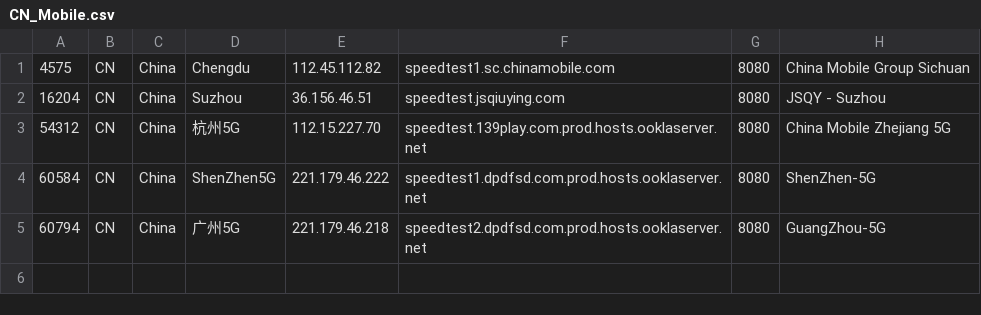
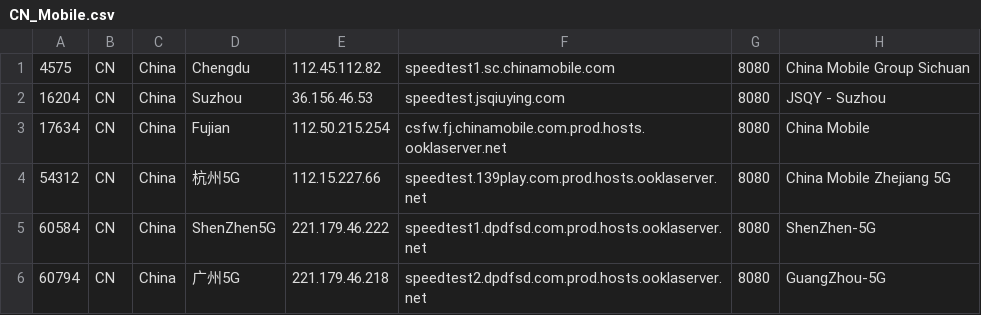
Before and after one commit to spiritLHLS/speedtest.net-CN-ID, a CSV file: CN_Mobile.csv, drawn as a sheet.

```diff
--- a/CN_Mobile.csv
+++ b/CN_Mobile.csv
@@ -1,4 +1,5 @@
 4575,CN,China,Chengdu,112.45.112.82,speedtest1.sc.chinamobile.com,8080,China Mobile Group Sichuan
-16204,CN,China,Suzhou,36.156.46.51,speedtest.jsqiuying.com,8080,JSQY - Suzhou
-54312,CN,China,杭州5G,112.15.227.70,speedtest.139play.com.prod.hosts.ooklaserver.net,8080,China Mobile Zhejiang 5G
+16204,CN,China,Suzhou,36.156.46.53,speedtest.jsqiuying.com,8080,JSQY - Suzhou
+17634,CN,China,Fujian,112.50.215.254,csfw.fj.chinamobile.com.prod.hosts.ooklaserver.net,8080,China Mobile
+54312,CN,China,杭州5G,112.15.227.66,speedtest.139play.com.prod.hosts.ooklaserver.net,8080,China Mobile Zhejiang 5G
 60584,CN,China,ShenZhen5G,221.179.46.222,speedtest1.dpdfsd.com.prod.hosts.ooklaserver.net,8080,ShenZhen-5G
```
Also changed, not shown: SG.csv, ls_sg_hk_jp.csv, 3 other files.
